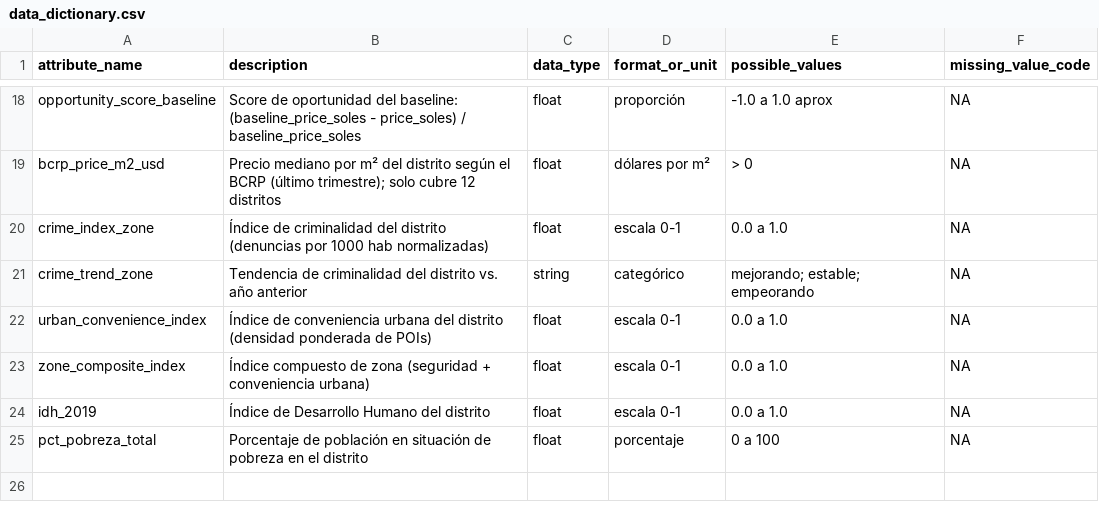
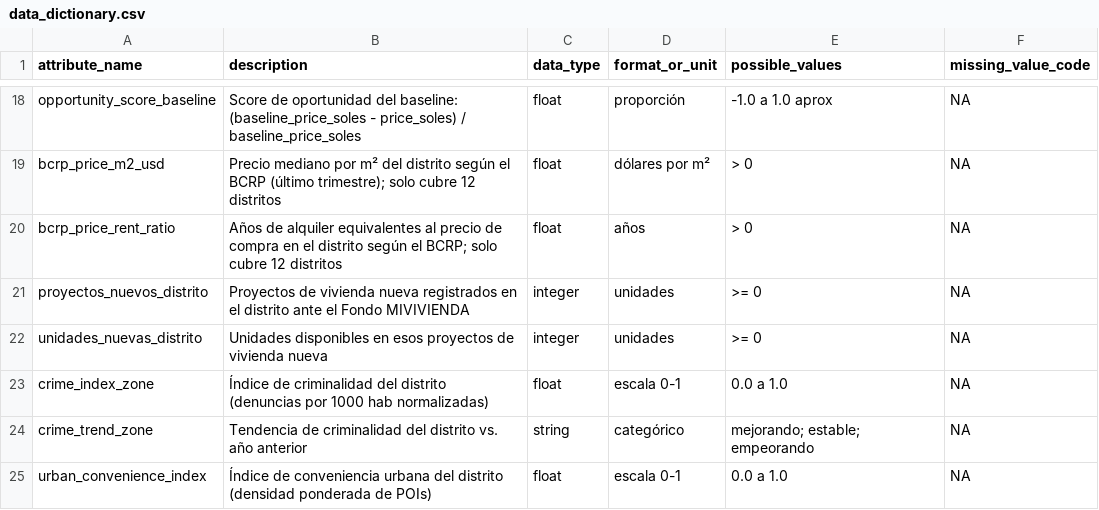
Before and after one commit to Jyns123/DPD, a CSV file: deliveries/week04/data_dictionary.csv, drawn as a sheet; only a part is shown, gaps mark what is left out; the shorter side is filled out with more unchanged rows; the diff names each change by its address in the sheet, - before the commit and + after, or states it on an @@ line.

```diff
--- a/deliveries/week04/data_dictionary.csv
+++ b/deliveries/week04/data_dictionary.csv
+row 20: bcrp_price_rent_ratio | Años de alquiler equivalentes al precio de compra en el distrito según el BCRP; solo cubre 12 distritos | float | años | > 0 | NA
+row 21: proyectos_nuevos_distrito | Proyectos de vivienda nueva registrados en el distrito ante el Fondo MIVIVIENDA | integer | unidades | >= 0 | NA
+row 22: unidades_nuevas_distrito | Unidades disponibles en esos proyectos de vivienda nueva | integer | unidades | >= 0 | NA
```
Also changed, not shown: deliveries/week04/data/sample.csv, 2 other files.
